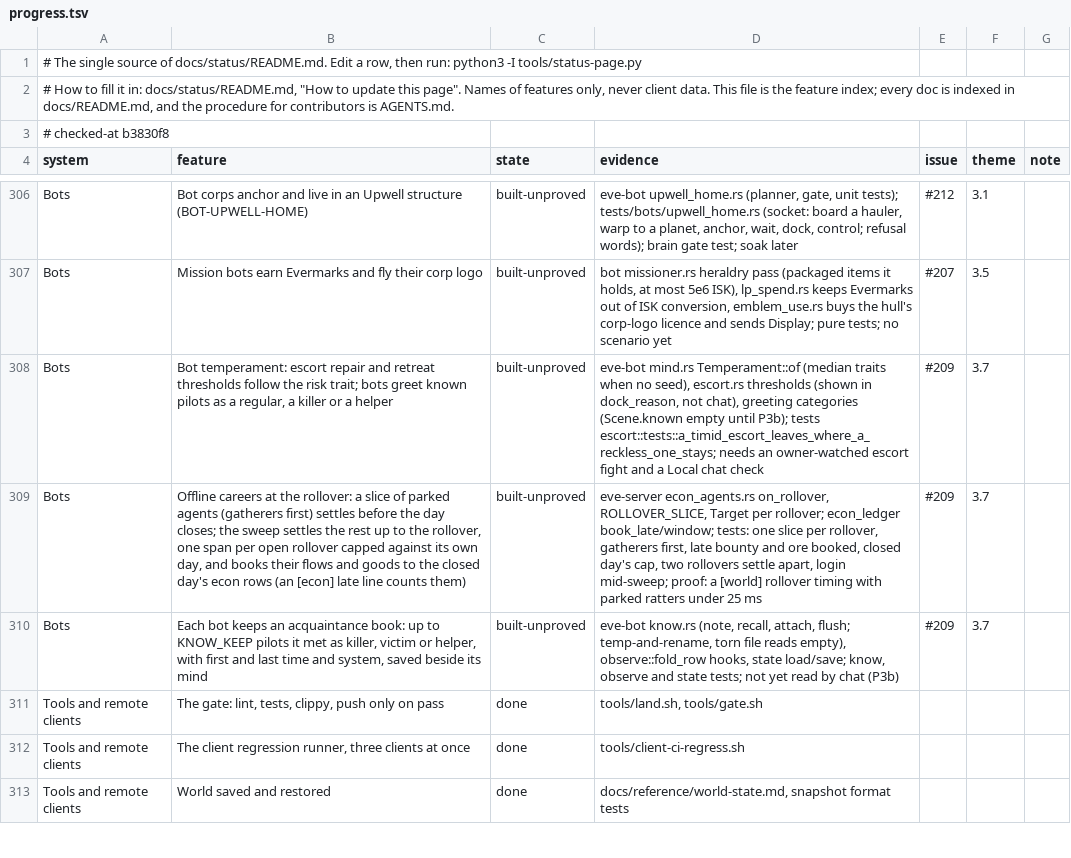
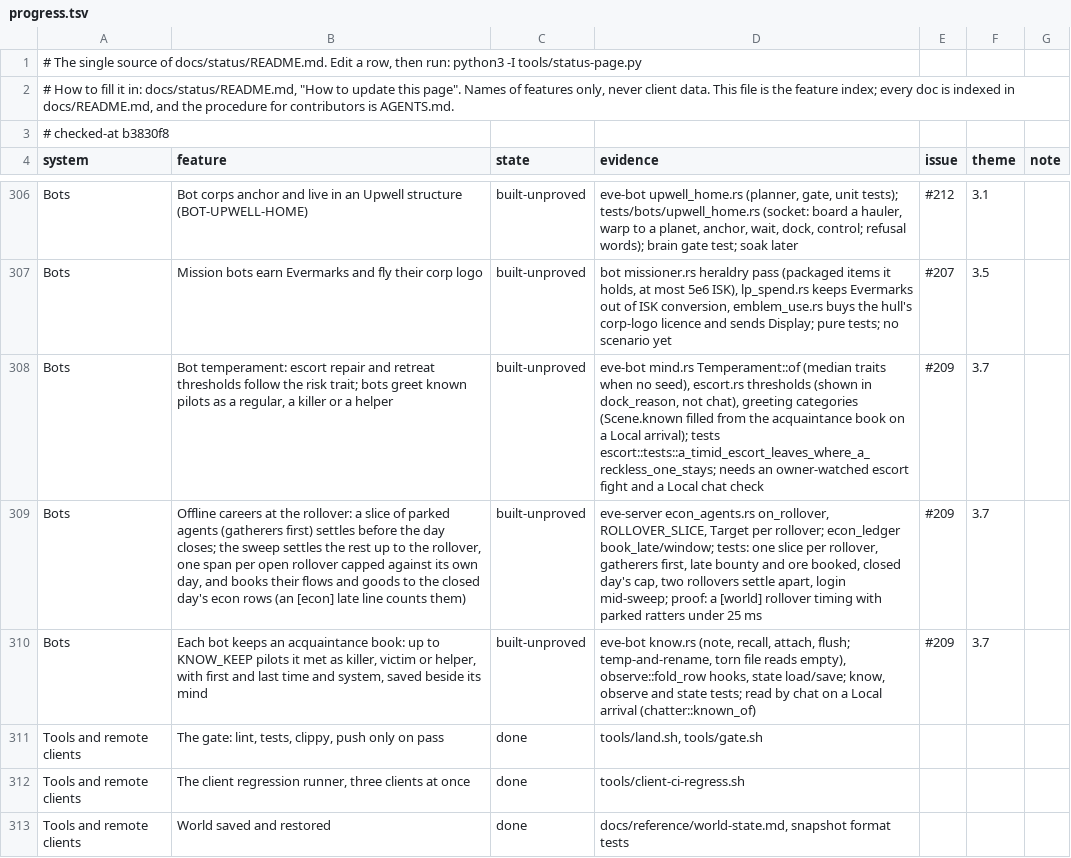
Before and after one commit to hotshotjosh/space-offline, a TSV file: docs/status/progress.tsv, drawn as a sheet; only a part is shown, gaps mark what is left out; the diff names each change by its address in the sheet, - before the commit and + after, or states it on an @@ line.

Commit message:
A bot's Local greeting reads the acquaintance book, so a killer, a helper or a regular is greeted as one (#209)
- A bot's Local greeting reads the acquaintance book, so a killer, a helper or a regular is greeted as one (#209)

Files (4):
  M docs/status/README.md
  M docs/status/progress.tsv
  M server/crates/eve-bot/src/chatter.rs
  M server/crates/eve-bot/src/driver.rs

```diff
--- a/docs/status/progress.tsv
+++ b/docs/status/progress.tsv
-D308 (evidence): …categories (Scene.known empty until P3b); tests escort::tests::a_timid_escort_leaves_where_a_reckless_one_stays;…
+D308 (evidence): …categories (Scene.known filled from the acquaintance book on a Local arrival); tests escort::tests::a_timid_escort_leaves_where_a_reckless_one_stays;…
-D310 (evidence): …state tests; not yet read by chat (P3b)
+D310 (evidence): …state tests; read by chat on a Local arrival (chatter::known_of)
```
Also changed, not shown: 3 other files.
